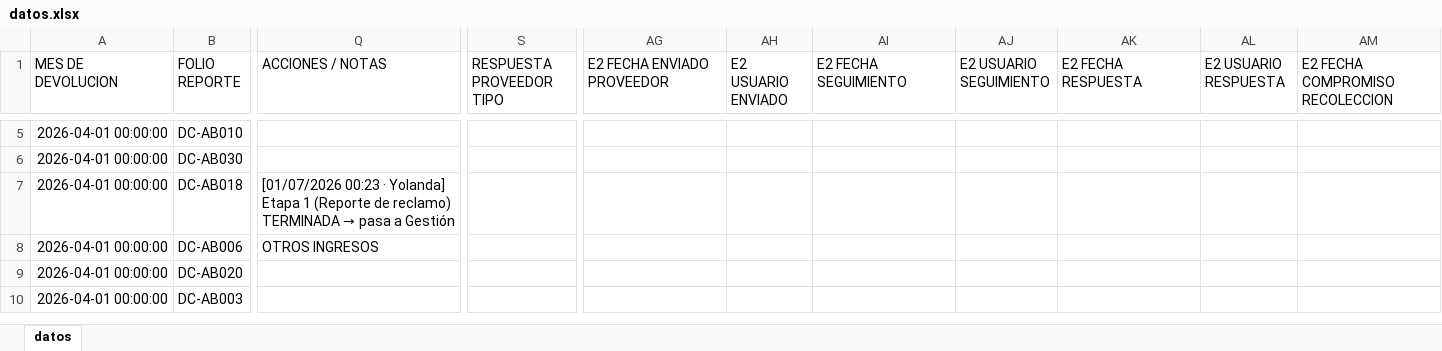
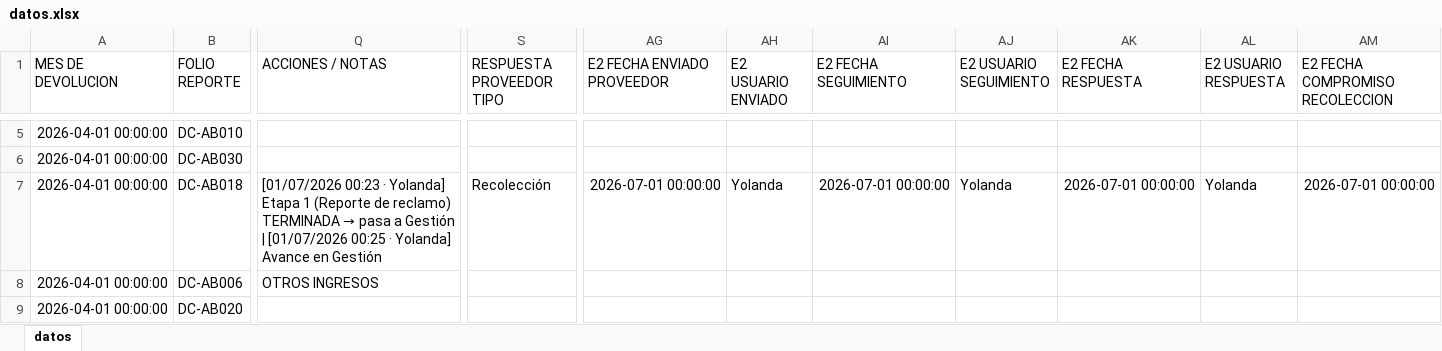
Before and after one commit to ftrevinor001-tr/dashboard-reclamaciones, an Excel workbook: datos.xlsx, sheet datos, drawn as a sheet; only a part is shown, gaps mark what is left out; the shorter side is filled out with more unchanged rows; values as stored, in another font and other column widths than the file's, no borders; the diff covers the shown part only; the diff names each change by its address in the sheet, - before the commit and + after, or states it on an @@ line.

Commit message:
Folio DC-AB018: Avance en Gestión (por Yolanda, 01/07/2026 00:25)

```diff
--- a/datos.xlsx (sheet datos)
+++ b/datos.xlsx (sheet datos)
-Q7 (ACCIONES / NOTAS): …a Gestión
+Q7 (ACCIONES / NOTAS): …a Gestión | [01/07/2026 00:25 · Yolanda] Avance en Gestión
-S7 (RESPUESTA PROVEEDOR TIPO): (empty)
+S7 (RESPUESTA PROVEEDOR TIPO): Recolección
-AG7 (E2 FECHA ENVIADO PROVEEDOR): (empty)
+AG7 (E2 FECHA ENVIADO PROVEEDOR): 2026-07-01 00:00:00
-AH7 (E2 USUARIO ENVIADO): (empty)
+AH7 (E2 USUARIO ENVIADO): Yolanda
-AI7 (E2 FECHA SEGUIMIENTO): (empty)
+AI7 (E2 FECHA SEGUIMIENTO): 2026-07-01 00:00:00
-AJ7 (E2 USUARIO SEGUIMIENTO): (empty)
+AJ7 (E2 USUARIO SEGUIMIENTO): Yolanda
-AK7 (E2 FECHA RESPUESTA): (empty)
+AK7 (E2 FECHA RESPUESTA): 2026-07-01 00:00:00
-AL7 (E2 USUARIO RESPUESTA): (empty)
+AL7 (E2 USUARIO RESPUESTA): Yolanda
-AM7 (E2 FECHA COMPROMISO RECOLECCION): (empty)
+AM7 (E2 FECHA COMPROMISO RECOLECCION): 2026-07-01 00:00:00
```
Also changed, not shown: 2 edited cells elsewhere in this sheet.
